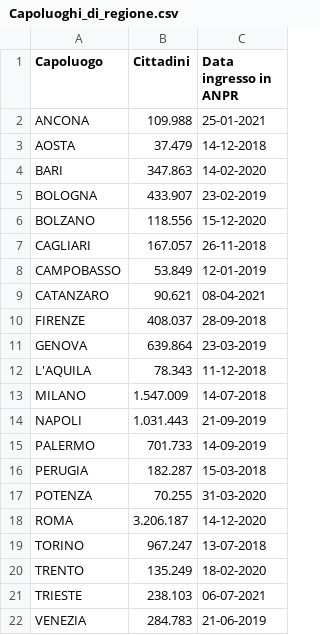
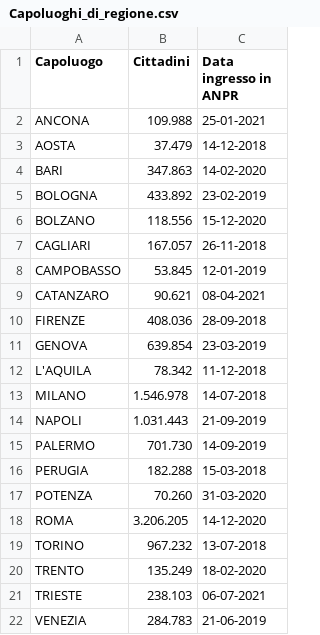
Before and after one commit to mfortini/opendata_backup, a CSV file: ANPR/AnprStatsWeb/Capoluoghi_di_regione.csv, drawn as a sheet.

Commit message:
AnprStatsWeb update

```diff
--- a/ANPR/AnprStatsWeb/Capoluoghi_di_regione.csv
+++ b/ANPR/AnprStatsWeb/Capoluoghi_di_regione.csv
@@ -4,17 +4,17 @@
 "BARI";"347.863";"14-02-2020"
-"BOLOGNA";"433.907";"23-02-2019"
+"BOLOGNA";"433.892";"23-02-2019"
 "BOLZANO";"118.556";"15-12-2020"
 "CAGLIARI";"167.057";"26-11-2018"
-"CAMPOBASSO";"53.849";"12-01-2019"
+"CAMPOBASSO";"53.845";"12-01-2019"
 "CATANZARO";"90.621";"08-04-2021"
-"FIRENZE";"408.037";"28-09-2018"
-"GENOVA";"639.864";"23-03-2019"
-"L'AQUILA";"78.343";"11-12-2018"
-"MILANO";"1.547.009";"14-07-2018"
+"FIRENZE";"408.036";"28-09-2018"
+"GENOVA";"639.854";"23-03-2019"
+"L'AQUILA";"78.342";"11-12-2018"
+"MILANO";"1.546.978";"14-07-2018"
 "NAPOLI";"1.031.443";"21-09-2019"
-"PALERMO";"701.733";"14-09-2019"
-"PERUGIA";"182.287";"15-03-2018"
-"POTENZA";"70.255";"31-03-2020"
-"ROMA";"3.206.187";"14-12-2020"
-"TORINO";"967.247";"13-07-2018"
+"PALERMO";"701.730";"14-09-2019"
+"PERUGIA";"182.288";"15-03-2018"
+"POTENZA";"70.260";"31-03-2020"
+"ROMA";"3.206.205";"14-12-2020"
+"TORINO";"967.232";"13-07-2018"
 "TRENTO";"135.249";"18-02-2020"
```
Also changed, not shown: ANPR/AnprStatsWeb/Distribuzione_per_regione.csv, ANPR/AnprStatsWeb/Report_nazionale.csv.
